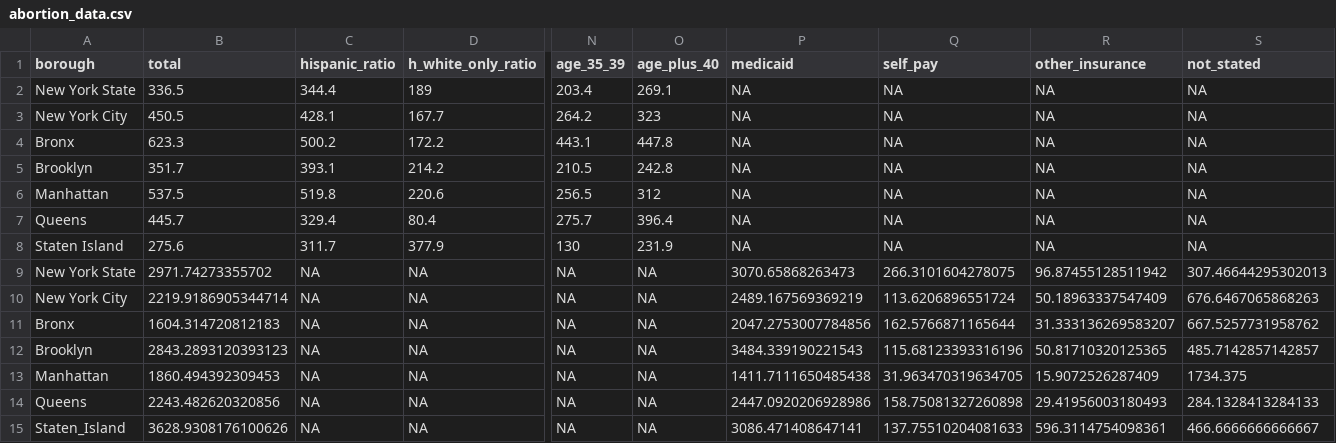
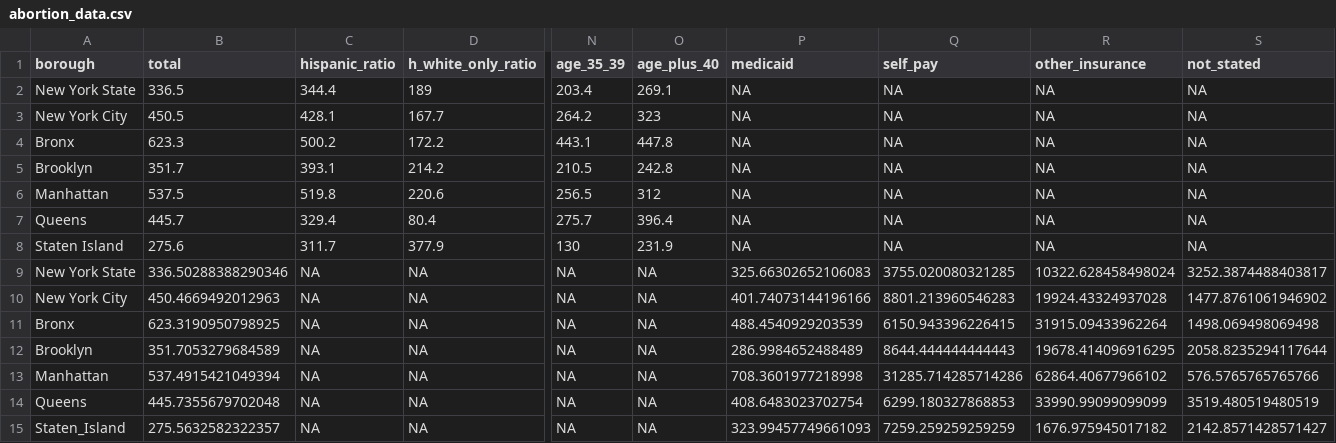
Before and after one commit to ElaineYanxi-Chen/p8105-finalproject.github.io, a CSV file: data/abortion_data.csv, drawn as a sheet; only a part is shown, gaps mark what is left out; the diff names each change by its address in the sheet, - before the commit and + after, or states it on an @@ line.

Commit message:
merged data

```diff
--- a/data/abortion_data.csv
+++ b/data/abortion_data.csv
-B9 (total): 2971.74273355702
+B9 (total): 336.50288388290346
-P9 (medicaid): 3070.65868263473
+P9 (medicaid): 325.66302652106083
-Q9 (self_pay): 266.3101604278075
+Q9 (self_pay): 3755.020080321285
-R9 (other_insurance): 96.87455128511942
+R9 (other_insurance): 10322.628458498024
-S9 (not_stated): 307.46644295302013
+S9 (not_stated): 3252.3874488403817
-B10 (total): 2219.9186905344714
+B10 (total): 450.4669492012963
-P10 (medicaid): 2489.167569369219
+P10 (medicaid): 401.74073144196166
-Q10 (self_pay): 113.6206896551724
+Q10 (self_pay): 8801.213960546283
-R10 (other_insurance): 50.18963337547409
+R10 (other_insurance): 19924.43324937028
-S10 (not_stated): 676.6467065868263
+S10 (not_stated): 1477.8761061946902
-B11 (total): 1604.314720812183
+B11 (total): 623.3190950798925
-P11 (medicaid): 2047.2753007784856
+P11 (medicaid): 488.4540929203539
-Q11 (self_pay): 162.5766871165644
+Q11 (self_pay): 6150.943396226415
-R11 (other_insurance): 31.333136269583207
+R11 (other_insurance): 31915.09433962264
-S11 (not_stated): 667.5257731958762
+S11 (not_stated): 1498.069498069498
-B12 (total): 2843.2893120393123
+B12 (total): 351.7053279684589
-P12 (medicaid): 3484.339190221543
+P12 (medicaid): 286.9984652488489
-Q12 (self_pay): 115.68123393316196
+Q12 (self_pay): 8644.444444444443
-R12 (other_insurance): 50.81710320125365
+R12 (other_insurance): 19678.414096916295
-S12 (not_stated): 485.7142857142857
+S12 (not_stated): 2058.8235294117644
-B13 (total): 1860.494392309453
+B13 (total): 537.4915421049394
-P13 (medicaid): 1411.7111650485438
+P13 (medicaid): 708.3601977218998
-Q13 (self_pay): 31.963470319634705
+Q13 (self_pay): 31285.714285714286
-R13 (other_insurance): 15.9072526287409
+R13 (other_insurance): 62864.40677966102
-S13 (not_stated): 1734.375
+S13 (not_stated): 576.5765765765766
-B14 (total): 2243.482620320856
+B14 (total): 445.7355679702048
-P14 (medicaid): 2447.0920206928986
+P14 (medicaid): 408.6483023702754
-Q14 (self_pay): 158.75081327260898
+Q14 (self_pay): 6299.180327868853
-R14 (other_insurance): 29.41956003180493
+R14 (other_insurance): 33990.99099099099
-S14 (not_stated): 284.1328413284133
+S14 (not_stated): 3519.480519480519
-B15 (total): 3628.9308176100626
+B15 (total): 275.5632582322357
-P15 (medicaid): 3086.471408647141
+P15 (medicaid): 323.99457749661093
-Q15 (self_pay): 137.75510204081633
+Q15 (self_pay): 7259.259259259259
-R15 (other_insurance): 596.3114754098361
+R15 (other_insurance): 1676.975945017182
-S15 (not_stated): 466.6666666666667
+S15 (not_stated): 2142.8571428571427
```
Also changed, not shown: data/abortion_finance.csv, 1 other file.
